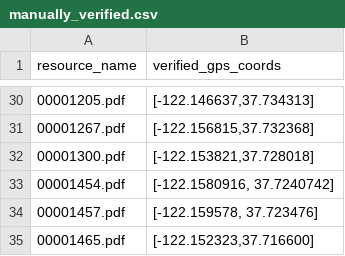
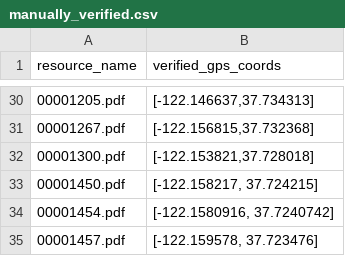
Before and after one commit to jeffb4real/SLHPA-Web-App, a CSV file: mysite/slhpa/static/slhpa/data/manually_verified.csv, drawn as a sheet; only a part is shown, gaps mark what is left out; the shorter side is filled out with more unchanged rows; the diff names each change by its address in the sheet, - before the commit and + after, or states it on an @@ line.

Commit message:
Updated GPS coordinates.

```diff
--- a/mysite/slhpa/static/slhpa/data/manually_verified.csv
+++ b/mysite/slhpa/static/slhpa/data/manually_verified.csv
+row 33: 00001450.pdf | [-122.158217, 37.724215]
```
Also changed, not shown: mysite/slhpa/static/slhpa/data/merged.csv, mysite/slhpa/static/slhpa/data/transformed.csv, 3 other files.
